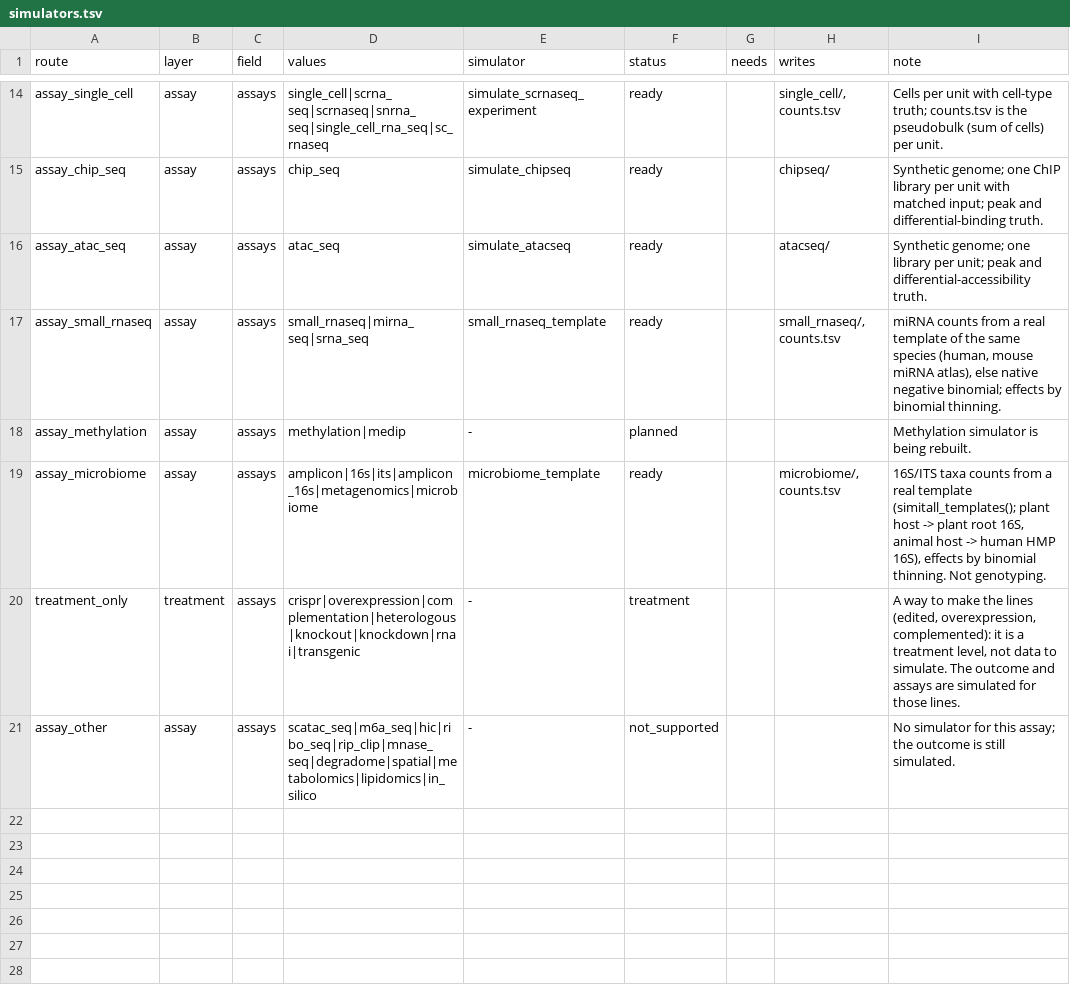
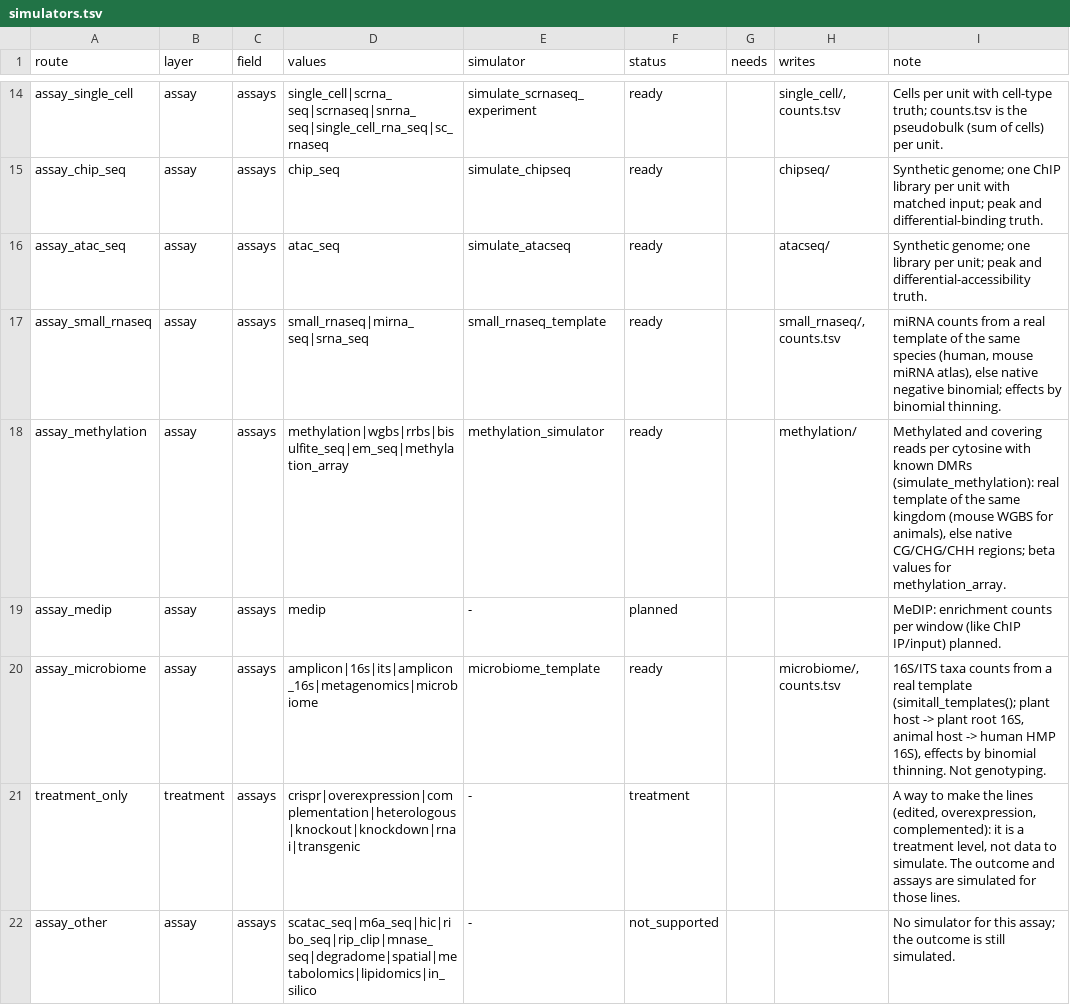
Before and after one commit to nirwan1265/simitall, a TSV file: inst/suite/simulators.tsv, drawn as a sheet; only a part is shown, gaps mark what is left out.

```diff
--- a/inst/suite/simulators.tsv
+++ b/inst/suite/simulators.tsv
@@ -17,3 +17,4 @@ assay_atac_seq	assay	assays	atac_seq	simulate_atacseq	ready		atacseq/	Synthetic
 assay_small_rnaseq	assay	assays	small_rnaseq|mirna_seq|srna_seq	small_rnaseq_template	ready		small_rnaseq/, counts.tsv	miRNA counts from a real template of the same species (human, mouse miRNA atlas), else native negative binomial; effects by binomial thinning.
-assay_methylation	assay	assays	methylation|medip	-	planned			Methylation simulator is being rebuilt.
+assay_methylation	assay	assays	methylation|wgbs|rrbs|bisulfite_seq|em_seq|methylation_array	methylation_simulator	ready		methylation/	Methylated and covering reads per cytosine with known DMRs (simulate_methylation): real template of the same kingdom (mouse WGBS for animals), else native CG/CHG/CHH regions; beta values for methylation_array.
+assay_medip	assay	assays	medip	-	planned			MeDIP: enrichment counts per window (like ChIP IP/input) planned.
 assay_microbiome	assay	assays	amplicon|16s|its|amplicon_16s|metagenomics|microbiome	microbiome_template	ready		microbiome/, counts.tsv	16S/ITS taxa counts from a real template (simitall_templates(); plant host -> plant root 16S, animal host -> human HMP 16S), effects by binomial thinning. Not genotyping.
```
Also changed, not shown: inst/suite/simulator_parameters.tsv, 11 other files.
